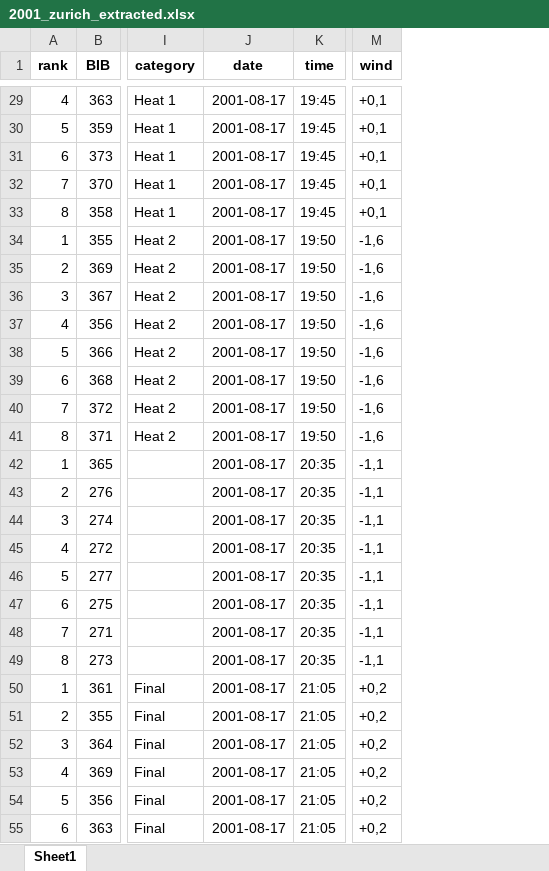
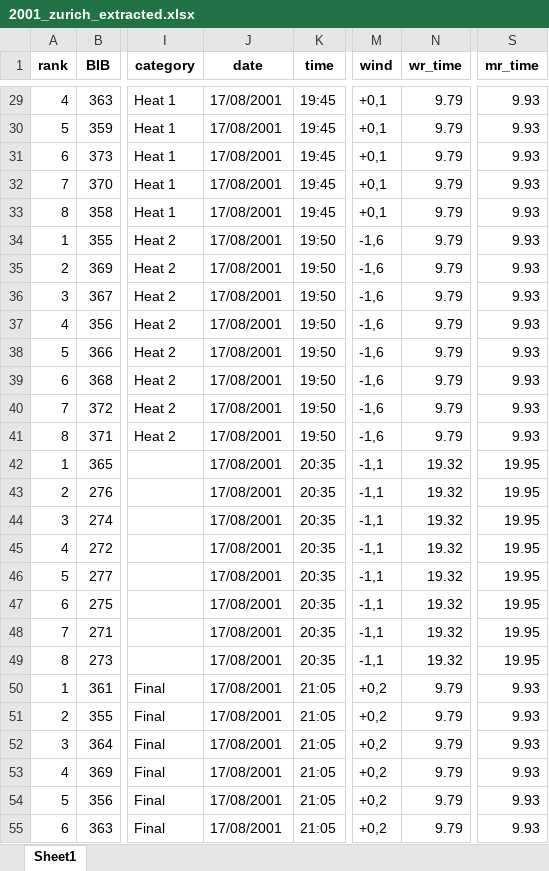
Before and after one commit to AEGDDI/false_start, an Excel workbook: data/out/kate/2001_zurich_extracted.xlsx, sheet Sheet1, drawn as a sheet; only a part is shown, gaps mark what is left out; values as stored, in another font and other column widths than the file's, no borders; the diff covers the shown part only; the diff names each change by its address in the sheet, - before the commit and + after, or states it on an @@ line.

```diff
--- a/data/out/kate/2001_zurich_extracted.xlsx (sheet Sheet1)
+++ b/data/out/kate/2001_zurich_extracted.xlsx (sheet Sheet1)
+column N (wr_time), rows 29-55: 9.79 | 9.79 | 9.79 | 9.79 | 9.79 | 9.79 | 9.79 | 9.79 | 9.79 | 9.79 | 9.79 | 9.79 | 9.79 | 19.32 | 19.32 | 19.32 | 19.32 | 19.32 | 19.32 | 19.32 | 19.32 | 9.79 | 9.79 | 9.79 | 9.79 | 9.79 | 9.79
+column S (mr_time), rows 29-55: 9.93 | 9.93 | 9.93 | 9.93 | 9.93 | 9.93 | 9.93 | 9.93 | 9.93 | 9.93 | 9.93 | 9.93 | 9.93 | 19.95 | 19.95 | 19.95 | 19.95 | 19.95 | 19.95 | 19.95 | 19.95 | 9.93 | 9.93 | 9.93 | 9.93 | 9.93 | 9.93
-J29:J55 (date): 2001-08-17
+J29:J55 (date): 17/08/2001
```
Also changed, not shown: 101 edited cells elsewhere in this sheet, 2 other files.
